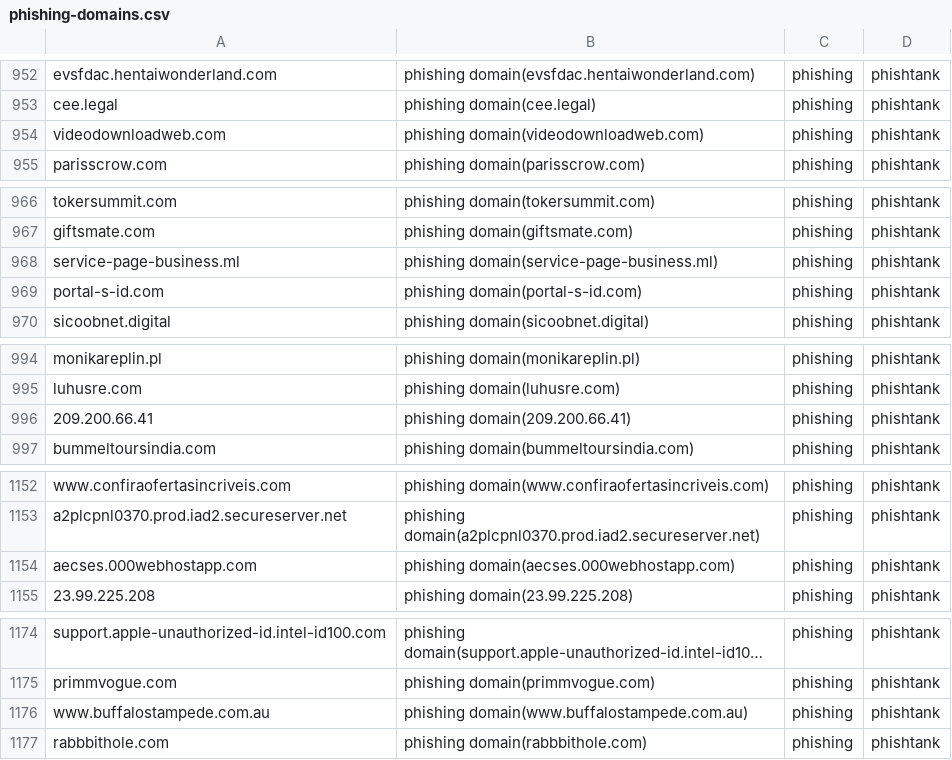
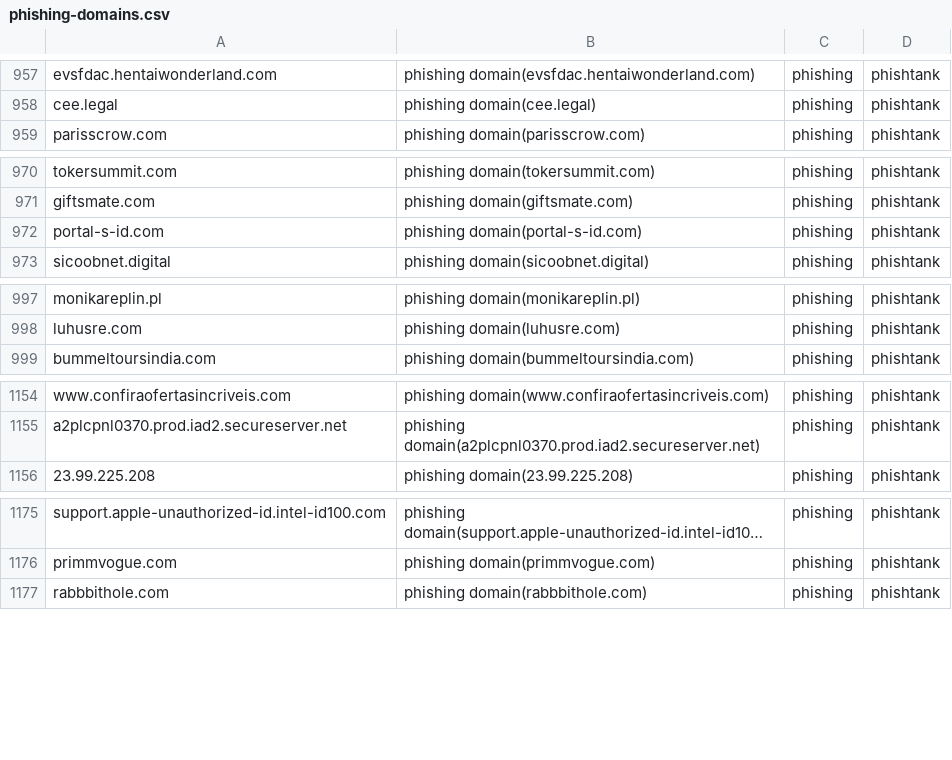
Before and after one commit to sinjukukawataro/20180511, a CSV file: phishing-domains.csv, drawn as a sheet; only a part is shown, gaps mark what is left out; long unchanged cells end in …; removed rows and columns are numbered as before the commit, all else as after; the diff covers the shown part only; the diff names each change by its address in the sheet, - before the commit and + after, or states it on an @@ line.

```diff
--- a/phishing-domains.csv
+++ b/phishing-domains.csv
-row 954: videodownloadweb.com | phishing domain(videodownloadweb.com) | phishing | phishtank
-row 968: service-page-business.ml | phishing domain(service-page-business.ml) | phishing | phishtank
-row 996: 209.200.66.41 | phishing domain(209.200.66.41) | phishing | phishtank
-row 1154: aecses.000webhostapp.com | phishing domain(aecses.000webhostapp.com) | phishing | phishtank
-row 1176: www.buffalostampede.com.au | phishing domain(www.buffalostampede.com.au) | phishing | phishtank
```
Also changed, not shown: 11 added rows, 13 removed rows and 6 moved rows elsewhere in this file.
